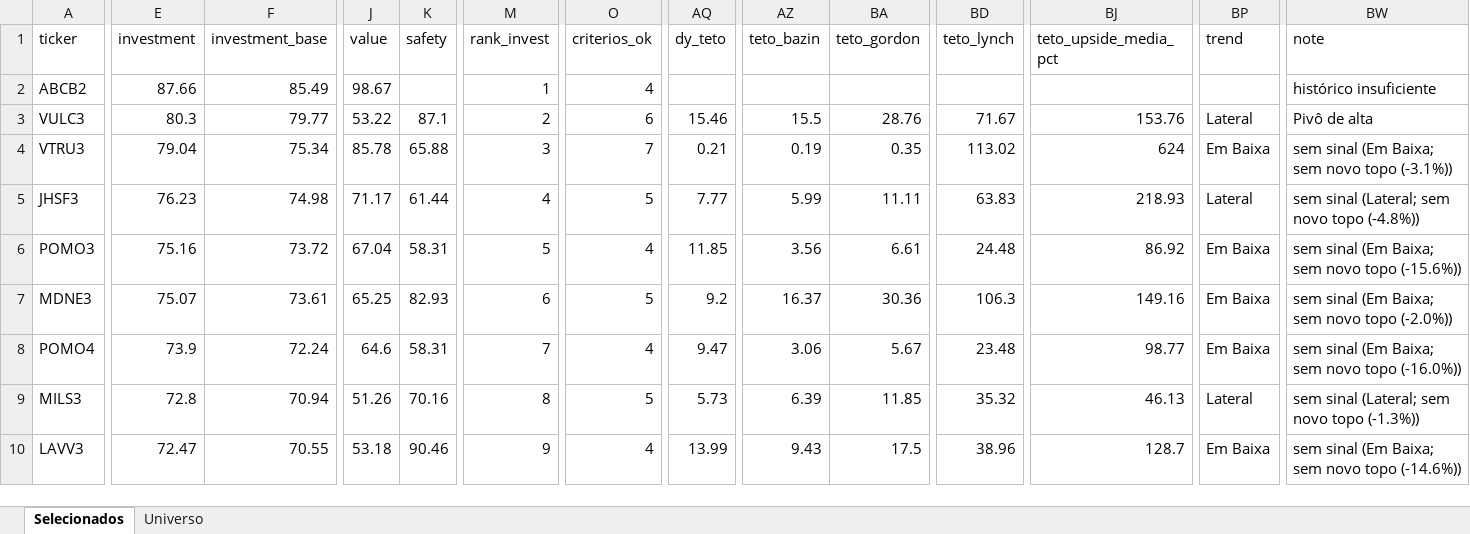
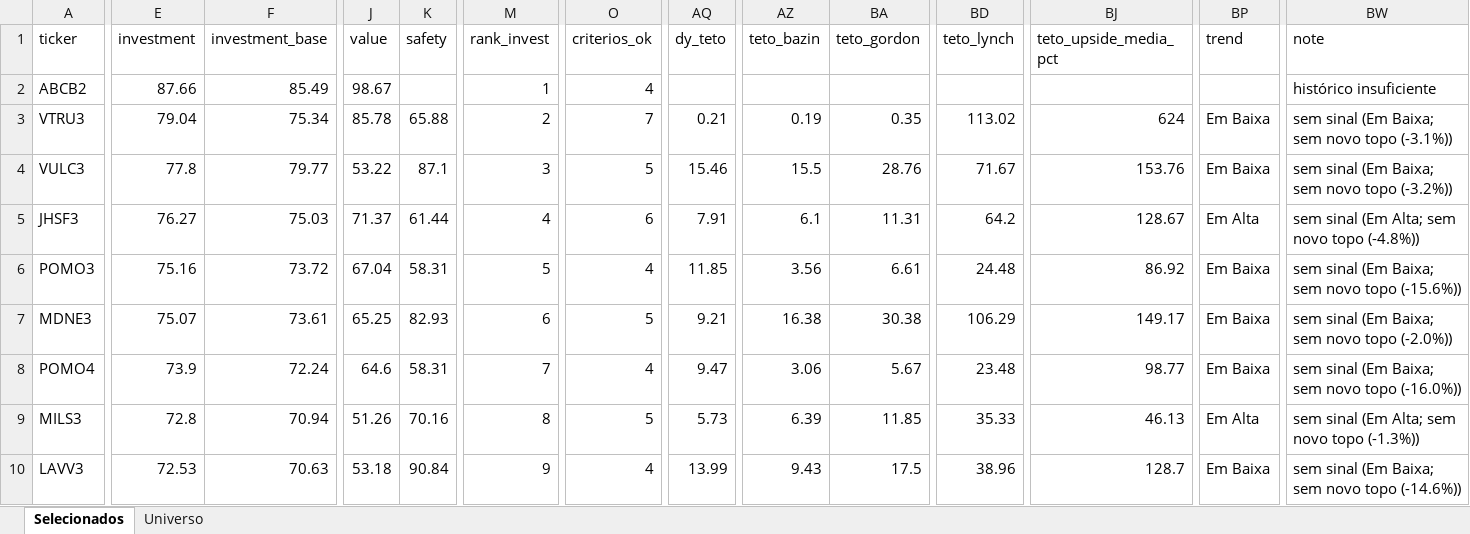
Before and after one commit to henriquebdasilva/screener-b3, an Excel workbook: reports/screener_2026-08-08.xlsx, sheet Selecionados, drawn as a sheet; only a part is shown, gaps mark what is left out; values as stored, in another font and other column widths than the file's, no borders; removed rows and columns are numbered as before the commit, all else as after; rows hold the shown columns only; the diff covers the shown part only; the diff names each change by its address in the sheet, - before the commit and + after, or states it on an @@ line.

```diff
--- a/reports/screener_2026-08-08.xlsx (sheet Selecionados)
+++ b/reports/screener_2026-08-08.xlsx (sheet Selecionados)
-row 3: VULC3 | 80.3 | 79.77 | 53.22 | 87.1 | 2 | 6 | 15.46 | 15.5 | 28.76 | 71.67 | 153.76 | Lateral | Pivô de alta
-M3 (rank_invest): 3
+M3 (rank_invest): 2
+row 4: VULC3 | 77.8 | 79.77 | 53.22 | 87.1 | 3 | 5 | 15.46 | 15.5 | 28.76 | 71.67 | 153.76 | Em Baixa | sem sinal (Em Baixa; sem novo topo (-3.2%))
-E5 (investment): 76.23
+E5 (investment): 76.27
-F5 (investment_base): 74.98
+F5 (investment_base): 75.03
-J5 (value): 71.17
+J5 (value): 71.37
-O5 (criterios_ok): 5
+O5 (criterios_ok): 6
-AQ5 (dy_teto): 7.77
+AQ5 (dy_teto): 7.91
-AZ5 (teto_bazin): 5.99
+AZ5 (teto_bazin): 6.1
-BA5 (teto_gordon): 11.11
+BA5 (teto_gordon): 11.31
-BD5 (teto_lynch): 63.83
+BD5 (teto_lynch): 64.2
-BJ5 (teto_upside_media_pct): 218.93
+BJ5 (teto_upside_media_pct): 128.67
-BP5 (trend): Lateral
+BP5 (trend): Em Alta
-BW5 (note): sem sinal (Lateral; sem novo topo (-4.8%))
+BW5 (note): sem sinal (Em Alta; sem novo topo (-4.8%))
-AQ7 (dy_teto): 9.2
+AQ7 (dy_teto): 9.21
-AZ7 (teto_bazin): 16.37
+AZ7 (teto_bazin): 16.38
-BA7 (teto_gordon): 30.36
+BA7 (teto_gordon): 30.38
-BD7 (teto_lynch): 106.3
+BD7 (teto_lynch): 106.29
-BJ7 (teto_upside_media_pct): 149.16
+BJ7 (teto_upside_media_pct): 149.17
-BD9 (teto_lynch): 35.32
+BD9 (teto_lynch): 35.33
-BP9 (trend): Lateral
+BP9 (trend): Em Alta
-BW9 (note): sem sinal (Lateral; sem novo topo (-1.3%))
+BW9 (note): sem sinal (Em Alta; sem novo topo (-1.3%))
-E10 (investment): 72.47
+E10 (investment): 72.53
-F10 (investment_base): 70.55
+F10 (investment_base): 70.63
-K10 (safety): 90.46
+K10 (safety): 90.84
```
Also changed, not shown: 7 added rows, 7 removed rows and 293 edited cells elsewhere in this sheet, sheet Universo, 4 other files.
